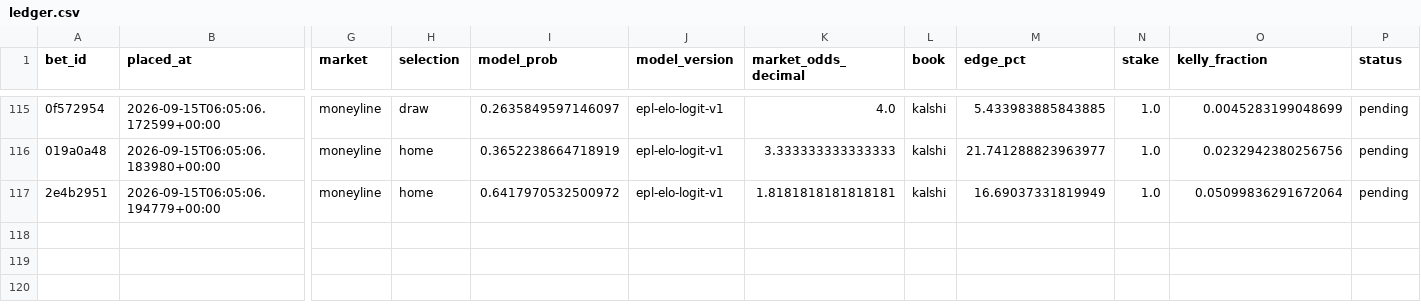
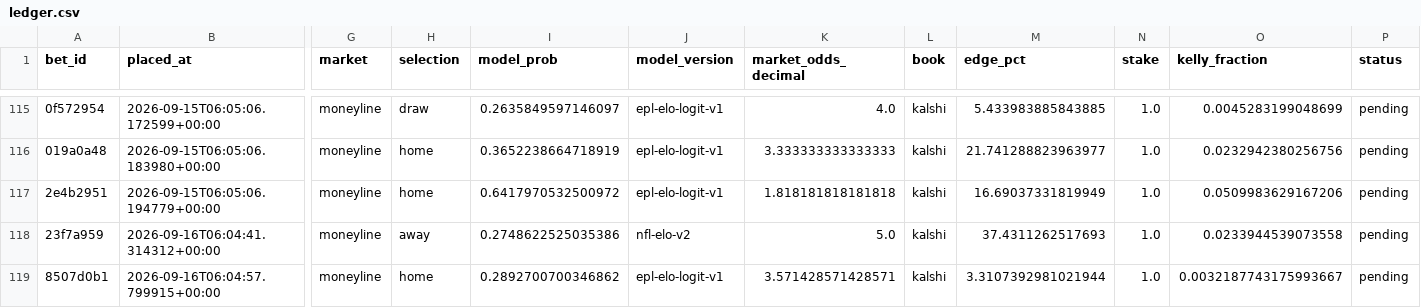
Before and after one commit to firstdollarhq/sports-edge-lab, a CSV file: bets/ledger.csv, drawn as a sheet; only a part is shown, gaps mark what is left out; rows hold the shown columns only; the diff names each change by its address in the sheet, - before the commit and + after, or states it on an @@ line.

```diff
--- a/bets/ledger.csv
+++ b/bets/ledger.csv
-K117 (market_odds_decimal): 1.8181818181818181
+K117 (market_odds_decimal): 1.818181818181818
-O117 (kelly_fraction): 0.05099836291672064
+O117 (kelly_fraction): 0.0509983629167206
+row 118: 23f7a959 | 2026-09-16T06:04:41.314312+00:00 | moneyline | away | 0.2748622525035386 | nfl-elo-v2 | 5.0 | kalshi | 37.4311262517693 | 1.0 | 0.0233944539073558 | pending
+row 119: 8507d0b1 | 2026-09-16T06:04:57.799915+00:00 | moneyline | home | 0.2892700700346862 | epl-elo-logit-v1 | 3.571428571428571 | kalshi | 3.3107392981021944 | 1.0 | 0.0032187743175993667 | pending
```
Also changed, not shown: data/processed/nfl_games.csv, 8 other files.
